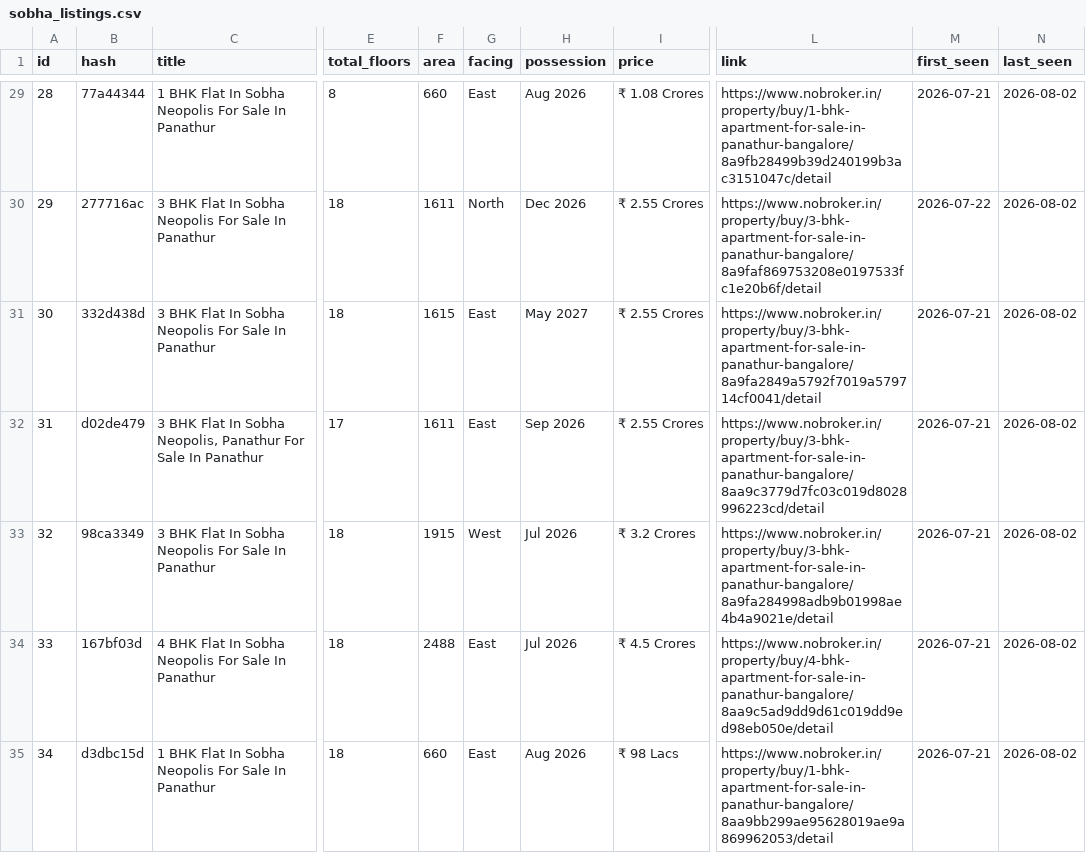
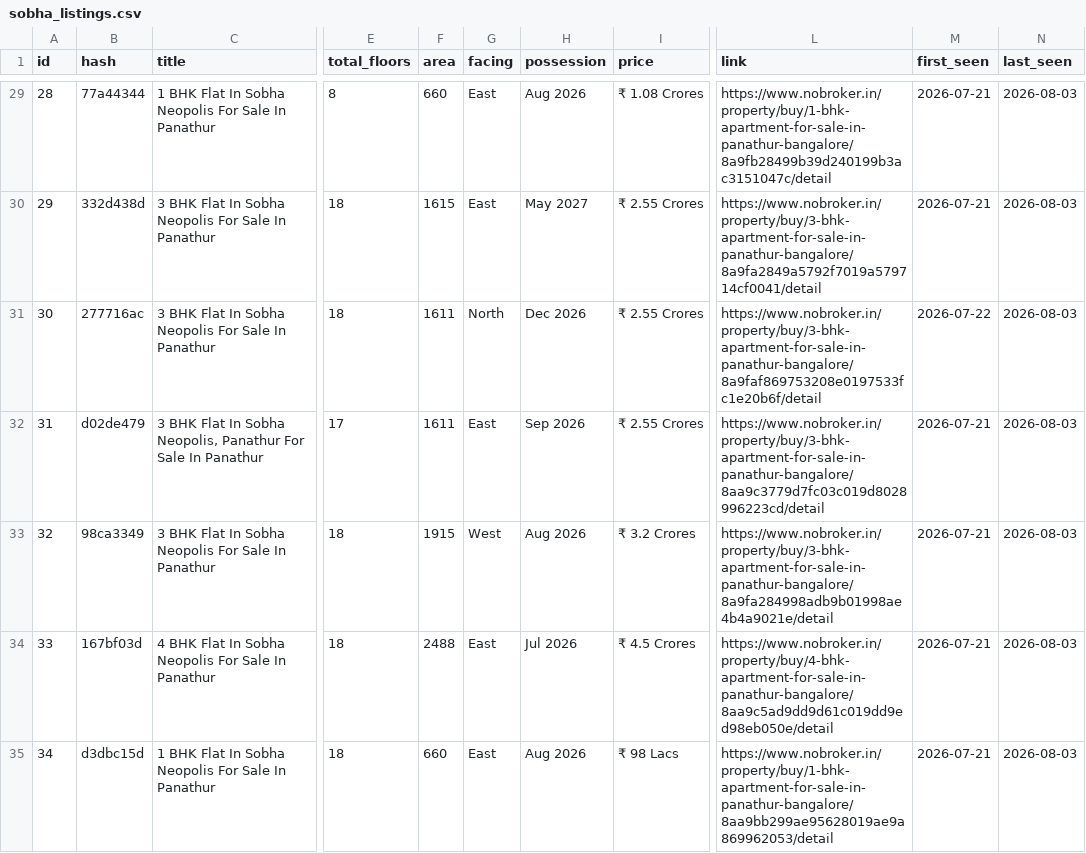
Before and after one commit to indianquant/sobha-neopolis-tracker, a CSV file: sobha_listings.csv, drawn as a sheet; only a part is shown, gaps mark what is left out; the diff covers the shown part only; the diff names each change by its address in the sheet, - before the commit and + after, or states it on an @@ line.

```diff
--- a/sobha_listings.csv
+++ b/sobha_listings.csv
-N29:N35 (last_seen): 2026-08-02
+N29:N35 (last_seen): 2026-08-03
-B30 (hash): 277716ac
+B30 (hash): 332d438d
-F30 (area): 1611
+F30 (area): 1615
-G30 (facing): North
+G30 (facing): East
-H30 (possession): Dec 2026
+H30 (possession): May 2027
-L30 (link): https://www.nobroker.in/property/buy/3-bhk-apartment-for-sale-in-panathur-bangalore/8a9faf869753208e0197533fc1e20b6f/detail
+L30 (link): https://www.nobroker.in/property/buy/3-bhk-apartment-for-sale-in-panathur-bangalore/8a9fa2849a5792f7019a579714cf0041/detail
-M30 (first_seen): 2026-07-22
+M30 (first_seen): 2026-07-21
-B31 (hash): 332d438d
+B31 (hash): 277716ac
-F31 (area): 1615
+F31 (area): 1611
-G31 (facing): East
+G31 (facing): North
-H31 (possession): May 2027
+H31 (possession): Dec 2026
-L31 (link): https://www.nobroker.in/property/buy/3-bhk-apartment-for-sale-in-panathur-bangalore/8a9fa2849a5792f7019a579714cf0041/detail
+L31 (link): https://www.nobroker.in/property/buy/3-bhk-apartment-for-sale-in-panathur-bangalore/8a9faf869753208e0197533fc1e20b6f/detail
-M31 (first_seen): 2026-07-21
+M31 (first_seen): 2026-07-22
-H33 (possession): Jul 2026
+H33 (possession): Aug 2026
```
Also changed, not shown: 96 edited cells elsewhere in this file, 2 other files.
